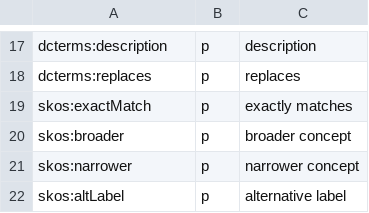
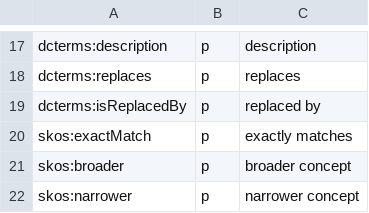
Before and after one commit to cgutteridge/uri4uri, a CSV file: htdocs/data/nsextras.csv, drawn as a sheet; only a part is shown, gaps mark what is left out; the shorter side is filled out with more unchanged rows.

```diff
--- a/htdocs/data/nsextras.csv
+++ b/htdocs/data/nsextras.csv
@@ -18,2 +18,3 @@ dcterms:description,p,description
 dcterms:replaces,p,replaces
+dcterms:isReplacedBy,p,replaced by
 skos:exactMatch,p,exactly matches
```
Also changed, not shown: htdocs/data/ns.csv, 1 other file.
